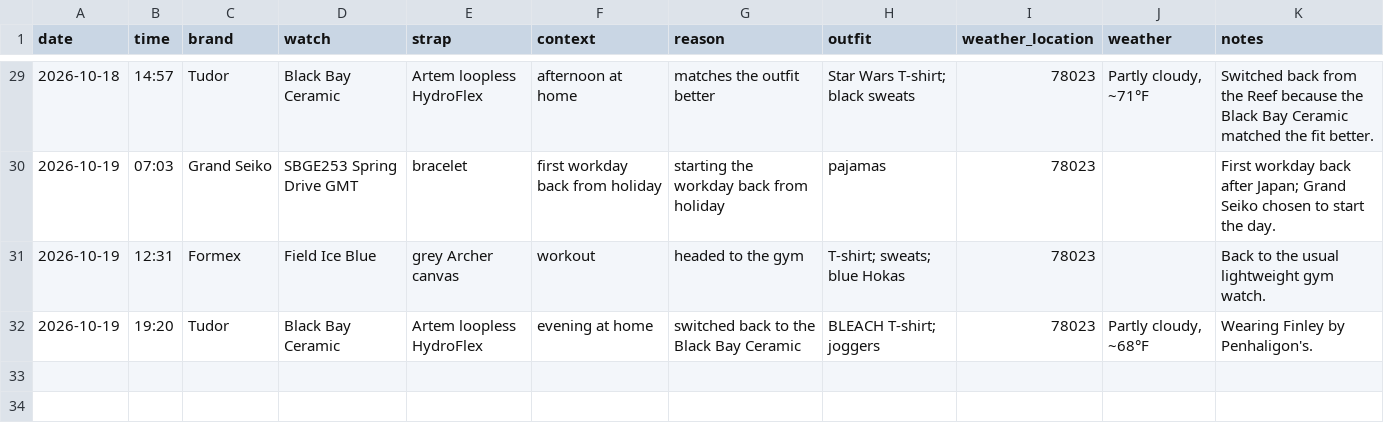
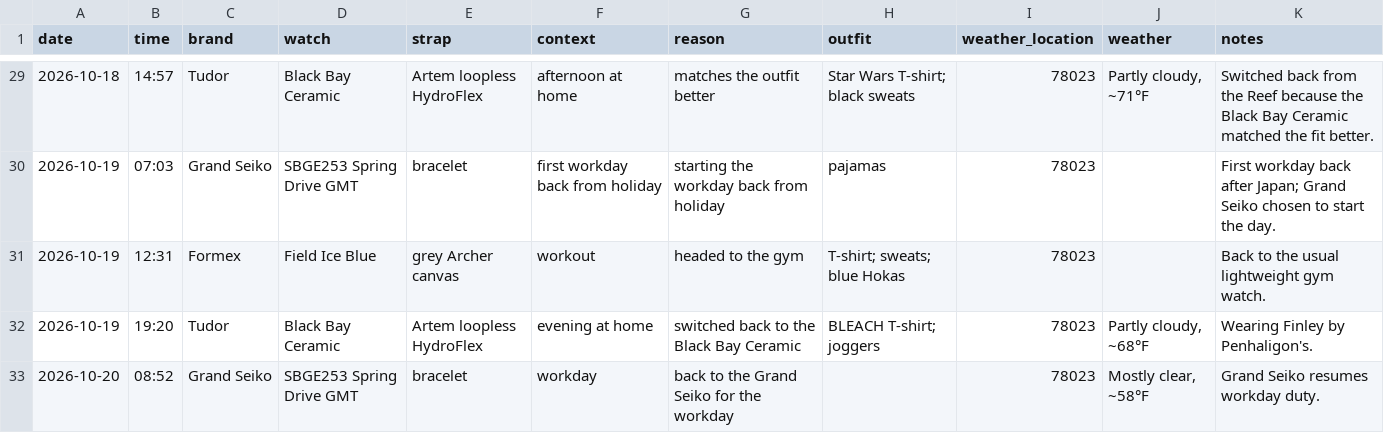
Before and after one commit to astidwell/Horology-Lab, a CSV file: data/wear_log.csv, drawn as a sheet; only a part is shown, gaps mark what is left out.

Commit message:
Log Grand Seiko workday wear

```diff
--- a/data/wear_log.csv
+++ b/data/wear_log.csv
@@ -32 +32,2 @@ date,time,brand,watch,strap,context,reason,outfit,weather_location,weather,notes
 2026-10-19,19:20,Tudor,Black Bay Ceramic,"Artem loopless HydroFlex","evening at home","switched back to the Black Bay Ceramic","BLEACH T-shirt; joggers",78023,"Partly cloudy, ~68°F","Wearing Finley by Penhaligon's."
+2026-10-20,08:52,Grand Seiko,SBGE253 Spring Drive GMT,"bracelet","workday","back to the Grand Seiko for the workday",,78023,"Mostly clear, ~58°F","Grand Seiko resumes workday duty."
```
